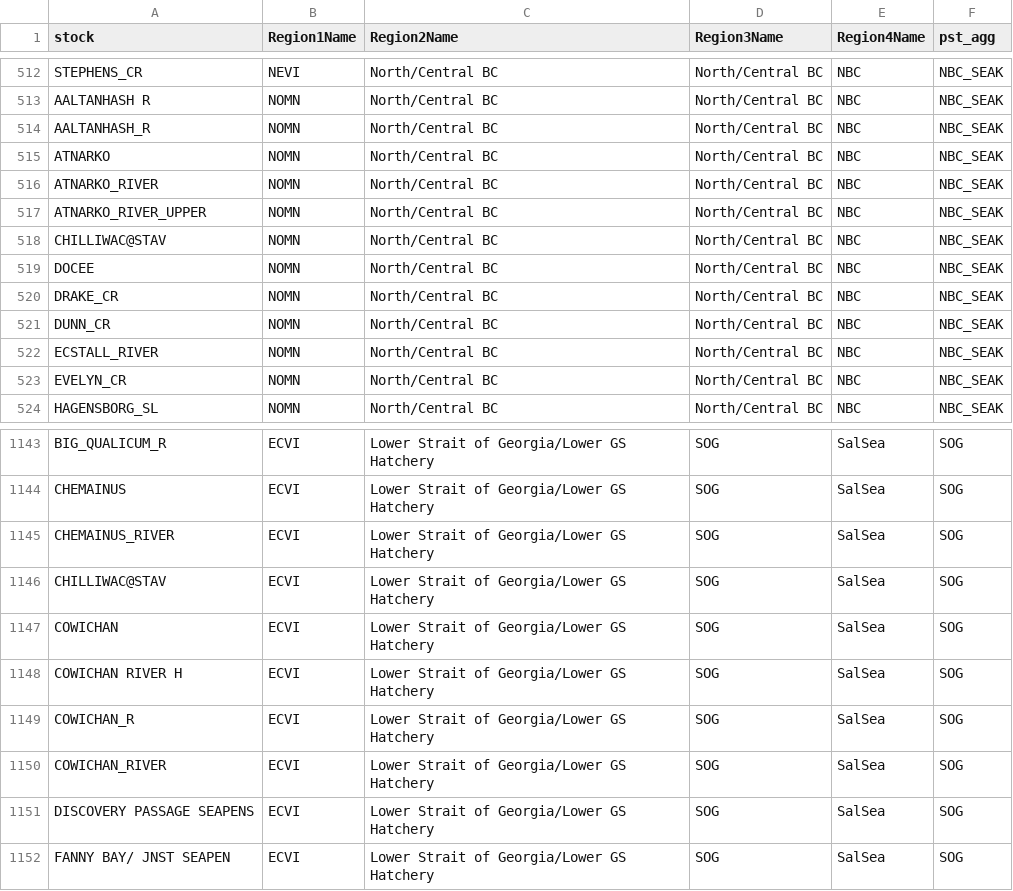
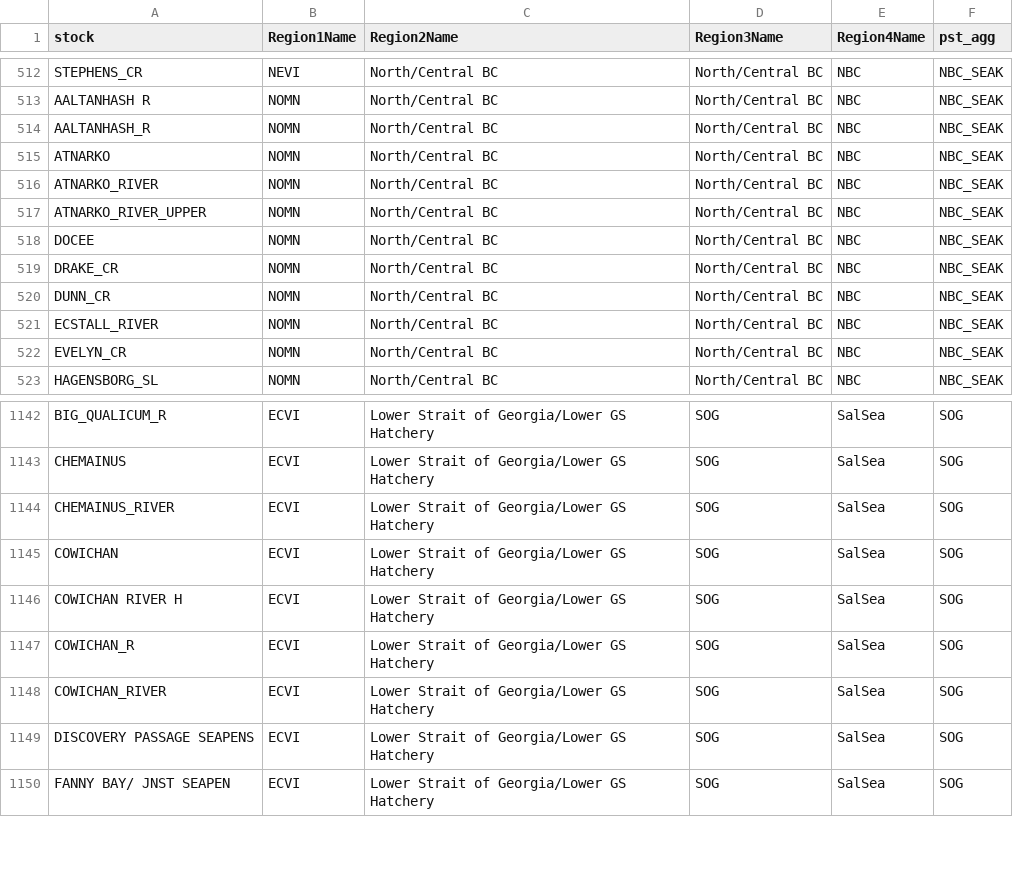
Before and after one commit to CamFreshwater/stockKey, a CSV file: data/generated/finalStockList_Nov2024.csv, drawn as a sheet; only a part is shown, gaps mark what is left out.

Commit message:
correct bug with Chilliwack Stave

```diff
--- a/data/generated/finalStockList_Nov2024.csv
+++ b/data/generated/finalStockList_Nov2024.csv
@@ -517,3 +517,2 @@
 "ATNARKO_RIVER_UPPER","NOMN","North/Central BC","North/Central BC","NBC","NBC_SEAK"
-"CHILLIWAC@STAV","NOMN","North/Central BC","North/Central BC","NBC","NBC_SEAK"
 "DOCEE","NOMN","North/Central BC","North/Central BC","NBC","NBC_SEAK"
@@ -1145,3 +1144,2 @@
 "CHEMAINUS_RIVER","ECVI","Lower Strait of Georgia/Lower GS Hatchery","SOG","SalSea","SOG"
-"CHILLIWAC@STAV","ECVI","Lower Strait of Georgia/Lower GS Hatchery","SOG","SalSea","SOG"
 "COWICHAN","ECVI","Lower Strait of Georgia/Lower GS Hatchery","SOG","SalSea","SOG"
```
Also changed, not shown: 2 other files.
